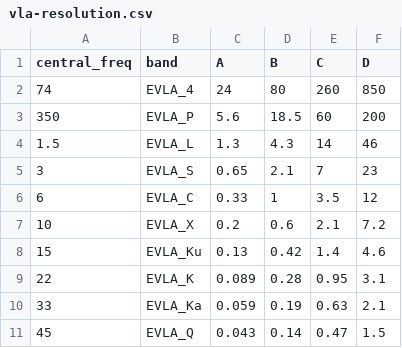
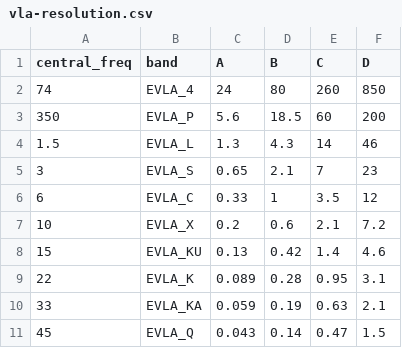
Before and after one commit to jlynch2195/auto-image-VLA, a CSV file: vla-resolution.csv, drawn as a sheet.

Commit message:
changed EVLA_Ku to EVLA_KU

```diff
--- a/vla-resolution.csv
+++ b/vla-resolution.csv
@@ -7,5 +7,5 @@
 10,EVLA_X,0.2,0.6,2.1,7.2
-15,EVLA_Ku,0.13,0.42,1.4,4.6
+15,EVLA_KU,0.13,0.42,1.4,4.6
 22,EVLA_K,0.089,0.28,0.95,3.1
-33,EVLA_Ka,0.059,0.19,0.63,2.1
+33,EVLA_KA,0.059,0.19,0.63,2.1
 45,EVLA_Q,0.043,0.14,0.47,1.5
```
